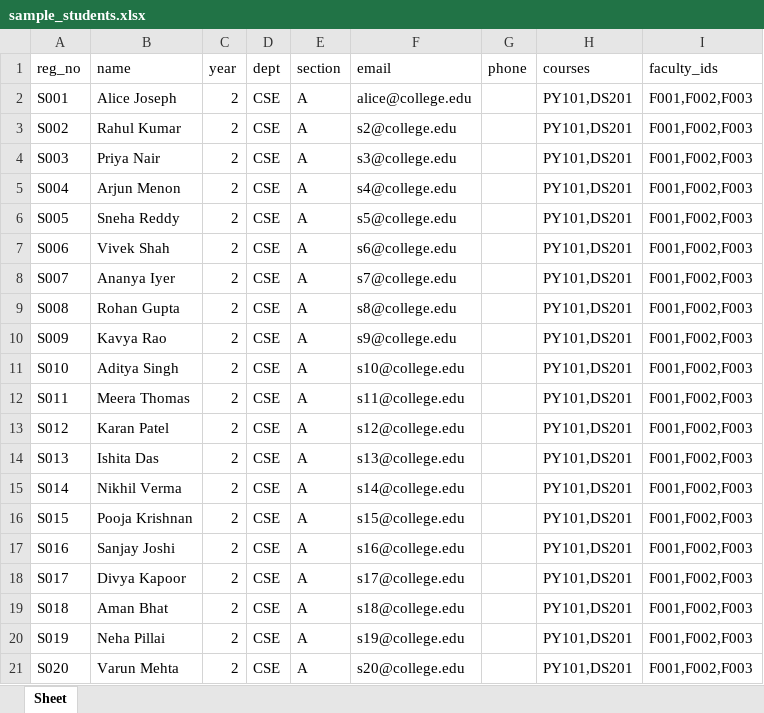
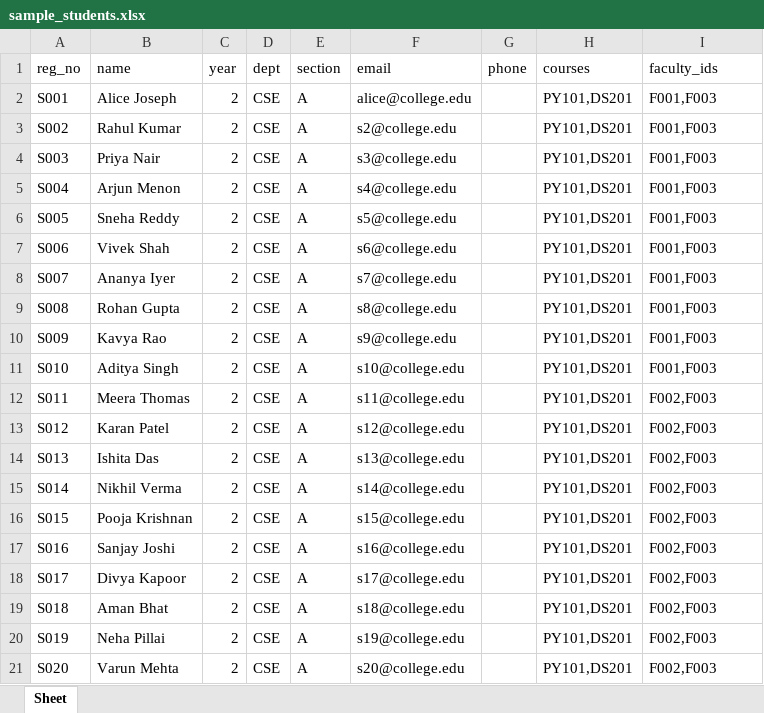
Before and after one commit to dineshlucas96/AlgoArcher, an Excel workbook: sample_students.xlsx, sheet Sheet, drawn as a sheet; values as stored, in another font and other column widths than the file's, no borders; the diff names each change by its address in the sheet, - before the commit and + after, or states it on an @@ line.

```diff
--- a/sample_students.xlsx (sheet Sheet)
+++ b/sample_students.xlsx (sheet Sheet)
-I2:I11 (faculty_ids): F001,F002,F003
+I2:I11 (faculty_ids): F001,F003
-I12:I21 (faculty_ids): F001,F002,F003
+I12:I21 (faculty_ids): F002,F003
```
Also changed, not shown: backend/sample_faculty.xlsx, backend/sample_students.xlsx, 5 other files.
